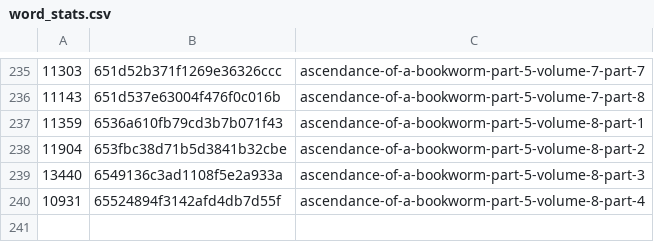
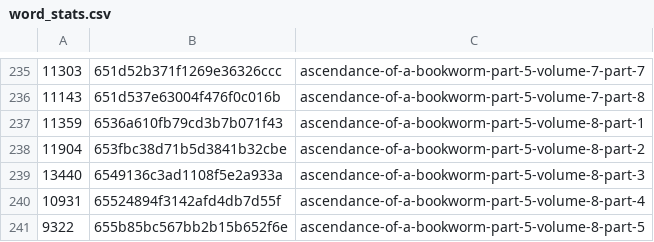
Before and after one commit to talisein/aoab-monitor, a CSV file: data/word_stats.csv, drawn as a sheet; only a part is shown, gaps mark what is left out; the diff names each change by its address in the sheet, - before the commit and + after, or states it on an @@ line.

```diff
--- a/data/word_stats.csv
+++ b/data/word_stats.csv
+row 241: 9322 | 655b85bc567bb2b15b652f6e | ascendance-of-a-bookworm-part-5-volume-8-part-5
```
